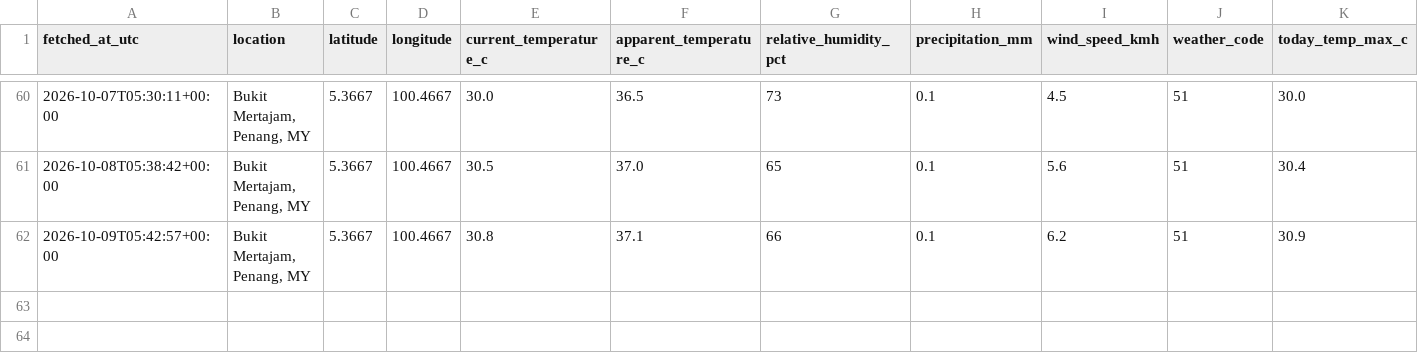
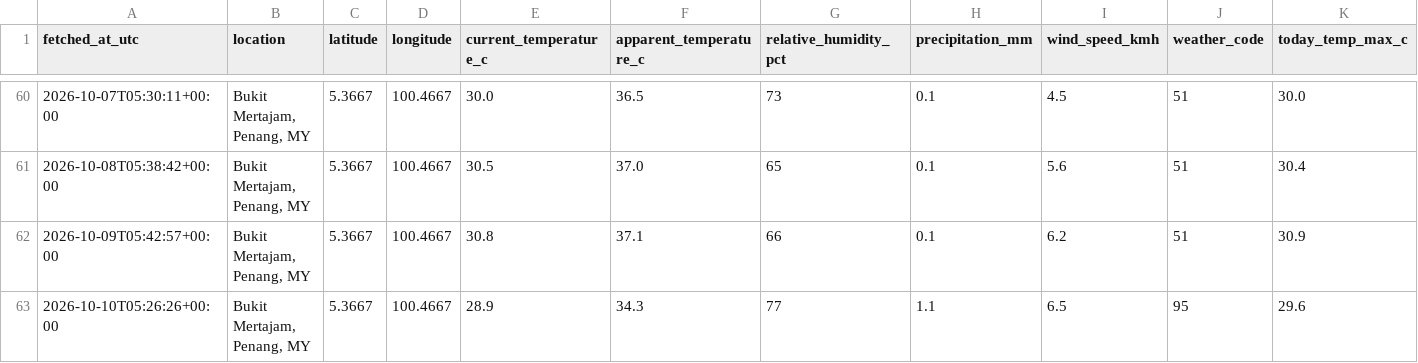
Before and after one commit to voonwl22-afk/weather-tracker, a CSV file: data/weather_history.csv, drawn as a sheet; only a part is shown, gaps mark what is left out; rows hold the shown columns only; the diff names each change by its address in the sheet, - before the commit and + after, or states it on an @@ line.

```diff
--- a/data/weather_history.csv
+++ b/data/weather_history.csv
+row 63: 2026-10-10T05:26:26+00:00 | Bukit Mertajam, Penang, MY | 5.3667 | 100.4667 | 28.9 | 34.3 | 77 | 1.1 | 6.5 | 95 | 29.6
```
